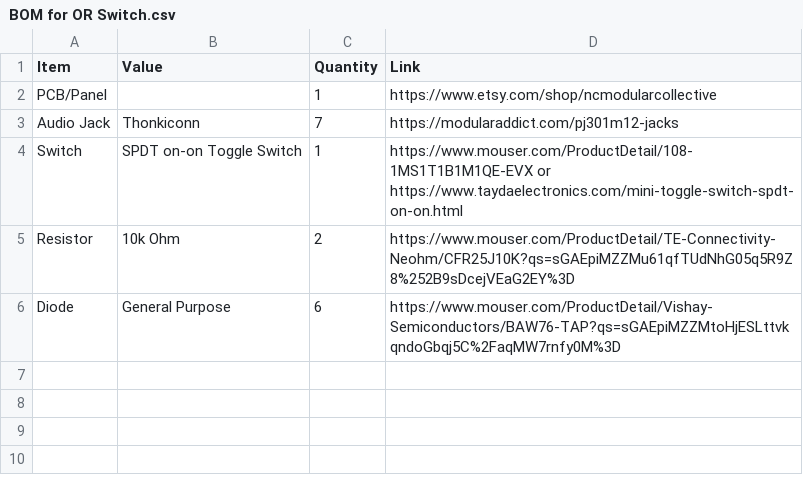
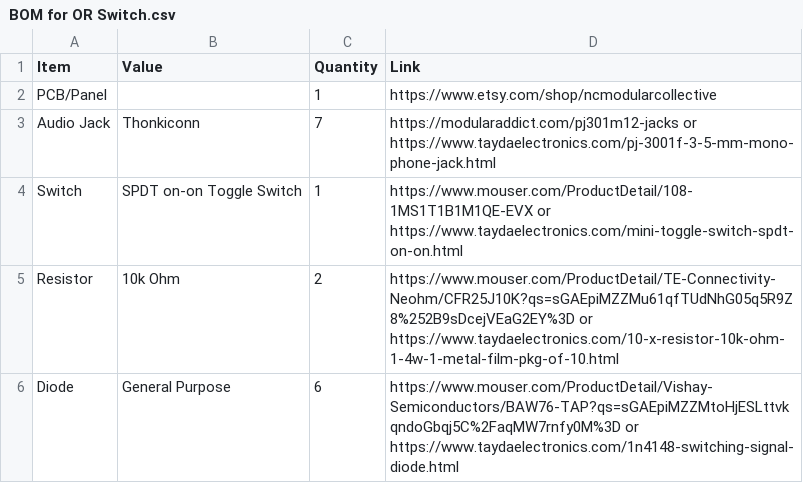
Before and after one commit to NorthCoastModularCollective/OR-Switch, a CSV file: hardware/BOM for OR Switch.csv, drawn as a sheet.

Commit message:
Update BOM for OR Switch.csv

```diff
--- a/hardware/BOM for OR Switch.csv
+++ b/hardware/BOM for OR Switch.csv
@@ -2,5 +2,5 @@ Item,Value,Quantity,Link
 PCB/Panel,,1,https://www.etsy.com/shop/ncmodularcollective
-Audio Jack,Thonkiconn,7,https://modularaddict.com/pj301m12-jacks
+Audio Jack,Thonkiconn,7,https://modularaddict.com/pj301m12-jacks or https://www.taydaelectronics.com/pj-3001f-3-5-mm-mono-phone-jack.html
 Switch,SPDT on-on Toggle Switch,1,https://www.mouser.com/ProductDetail/108-1MS1T1B1M1QE-EVX or https://www.taydaelectronics.com/mini-toggle-switch-spdt-on-on.html
-Resistor,10k Ohm,2,https://www.mouser.com/ProductDetail/TE-Connectivity-Neohm/CFR25J10K?qs=sGAEpiMZZMu61qfTUdNhG05q5R9Z8%252B9sDcejVEaG2EY%3D
-Diode,General Purpose,6,https://www.mouser.com/ProductDetail/Vishay-Semiconductors/BAW76-TAP?qs=sGAEpiMZZMtoHjESLttvkqndoGbqj5C%2FaqMW7rnfy0M%3D
+Resistor,10k Ohm,2,https://www.mouser.com/ProductDetail/TE-Connectivity-Neohm/CFR25J10K?qs=sGAEpiMZZMu61qfTUdNhG05q5R9Z8%252B9sDcejVEaG2EY%3D or https://www.taydaelectronics.com/10-x-resistor-10k-ohm-1-4w-1-metal-film-pkg-of-10.html
+Diode,General Purpose,6,https://www.mouser.com/ProductDetail/Vishay-Semiconductors/BAW76-TAP?qs=sGAEpiMZZMtoHjESLttvkqndoGbqj5C%2FaqMW7rnfy0M%3D or https://www.taydaelectronics.com/1n4148-switching-signal-diode.html
```
